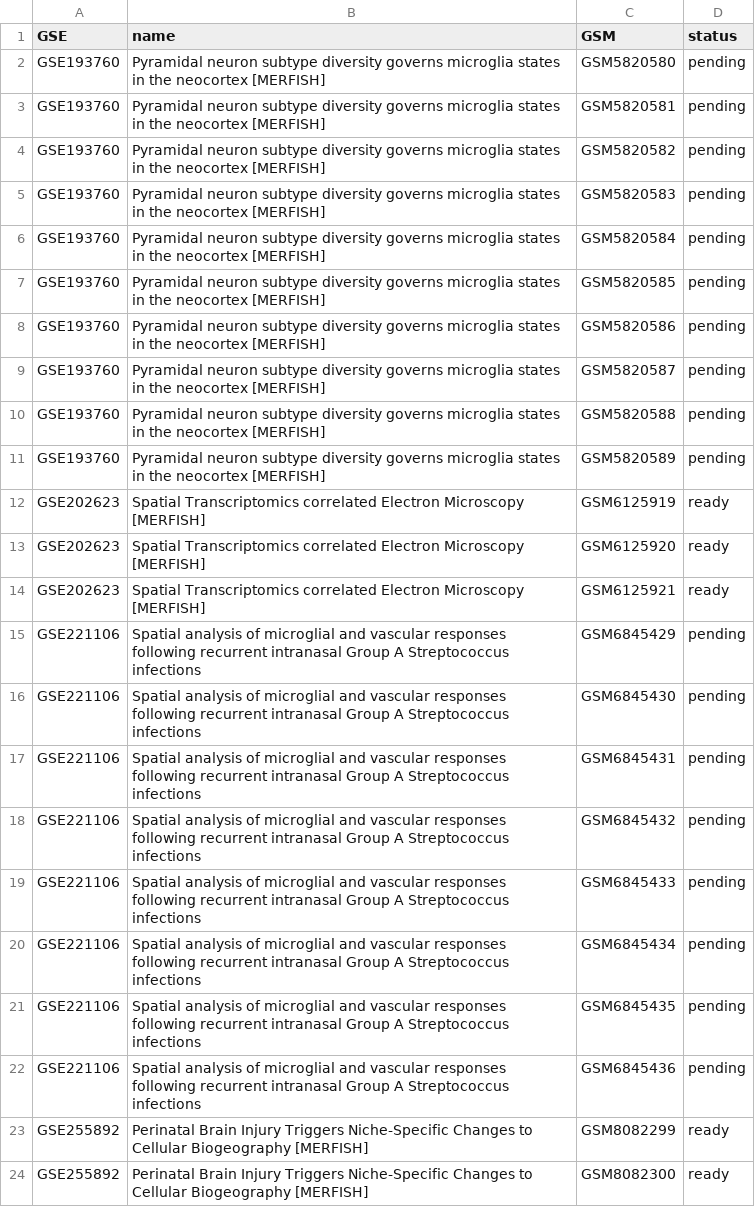
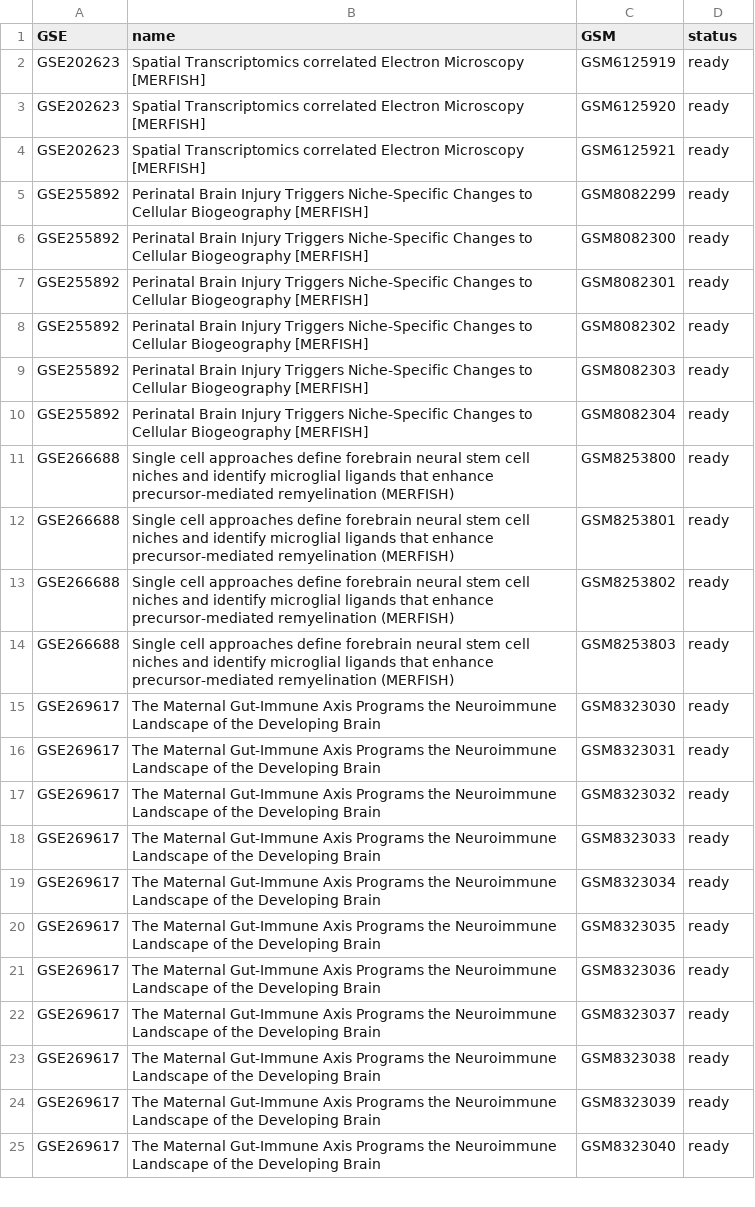
Before and after one commit to zf-li23/SubCellSpace, a CSV file: data/merfish_geo.csv, drawn as a sheet; only a part is shown; the shorter side is filled out with more unchanged rows; the diff covers the shown part only; the diff names each change by its address in the sheet, - before the commit and + after, or states it on an @@ line.

Commit message:
fix: remove 4 non-contributing MERFISH GSEs (34 rows)
Removed: GSE282950 (14), GSE193760 (10), GSE221106 (8), GSE282127 (2)
merfish_geo.csv: 164 → 130 rows (Ready: 118, Pending: 12)

```diff
--- a/data/merfish_geo.csv
+++ b/data/merfish_geo.csv
-row 2: GSE193760 | Pyramidal neuron subtype diversity governs microglia states in the neocortex [MERFISH] | GSM5820580 | pending
-row 3: GSE193760 | Pyramidal neuron subtype diversity governs microglia states in the neocortex [MERFISH] | GSM5820581 | pending
-row 4: GSE193760 | Pyramidal neuron subtype diversity governs microglia states in the neocortex [MERFISH] | GSM5820582 | pending
-row 5: GSE193760 | Pyramidal neuron subtype diversity governs microglia states in the neocortex [MERFISH] | GSM5820583 | pending
-row 6: GSE193760 | Pyramidal neuron subtype diversity governs microglia states in the neocortex [MERFISH] | GSM5820584 | pending
-row 7: GSE193760 | Pyramidal neuron subtype diversity governs microglia states in the neocortex [MERFISH] | GSM5820585 | pending
-row 8: GSE193760 | Pyramidal neuron subtype diversity governs microglia states in the neocortex [MERFISH] | GSM5820586 | pending
-row 9: GSE193760 | Pyramidal neuron subtype diversity governs microglia states in the neocortex [MERFISH] | GSM5820587 | pending
-row 10: GSE193760 | Pyramidal neuron subtype diversity governs microglia states in the neocortex [MERFISH] | GSM5820588 | pending
-row 11: GSE193760 | Pyramidal neuron subtype diversity governs microglia states in the neocortex [MERFISH] | GSM5820589 | pending
-row 15: GSE221106 | Spatial analysis of microglial and vascular responses following recurrent intranasal Group A Streptococcus infections | GSM6845429 | pending
-row 16: GSE221106 | Spatial analysis of microglial and vascular responses following recurrent intranasal Group A Streptococcus infections | GSM6845430 | pending
-row 17: GSE221106 | Spatial analysis of microglial and vascular responses following recurrent intranasal Group A Streptococcus infections | GSM6845431 | pending
-row 18: GSE221106 | Spatial analysis of microglial and vascular responses following recurrent intranasal Group A Streptococcus infections | GSM6845432 | pending
-row 19: GSE221106 | Spatial analysis of microglial and vascular responses following recurrent intranasal Group A Streptococcus infections | GSM6845433 | pending
-row 20: GSE221106 | Spatial analysis of microglial and vascular responses following recurrent intranasal Group A Streptococcus infections | GSM6845434 | pending
-row 21: GSE221106 | Spatial analysis of microglial and vascular responses following recurrent intranasal Group A Streptococcus infections | GSM6845435 | pending
-row 22: GSE221106 | Spatial analysis of microglial and vascular responses following recurrent intranasal Group A Streptococcus infections | GSM6845436 | pending
```
Also changed, not shown: 16 removed rows elsewhere in this file.
